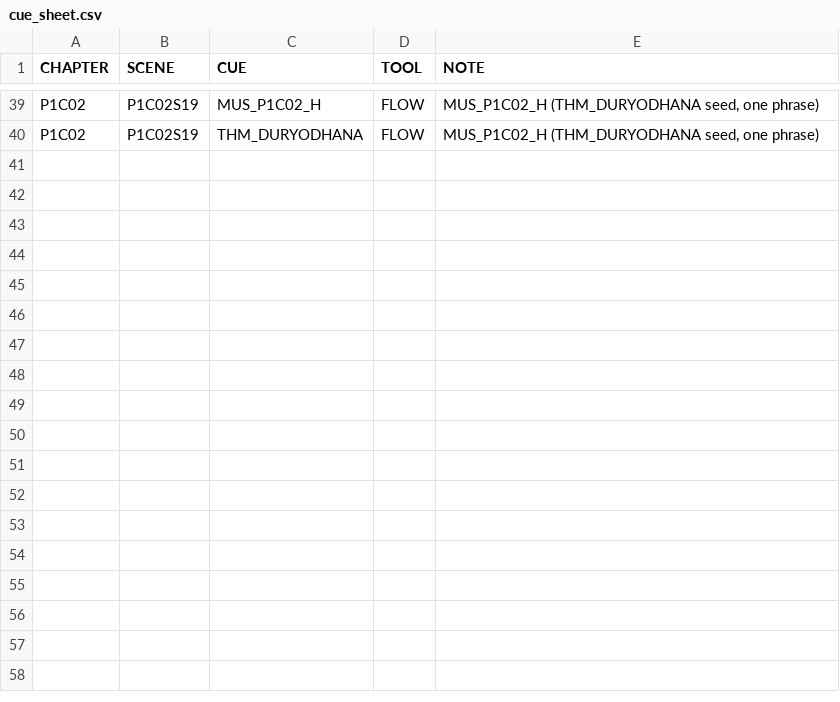
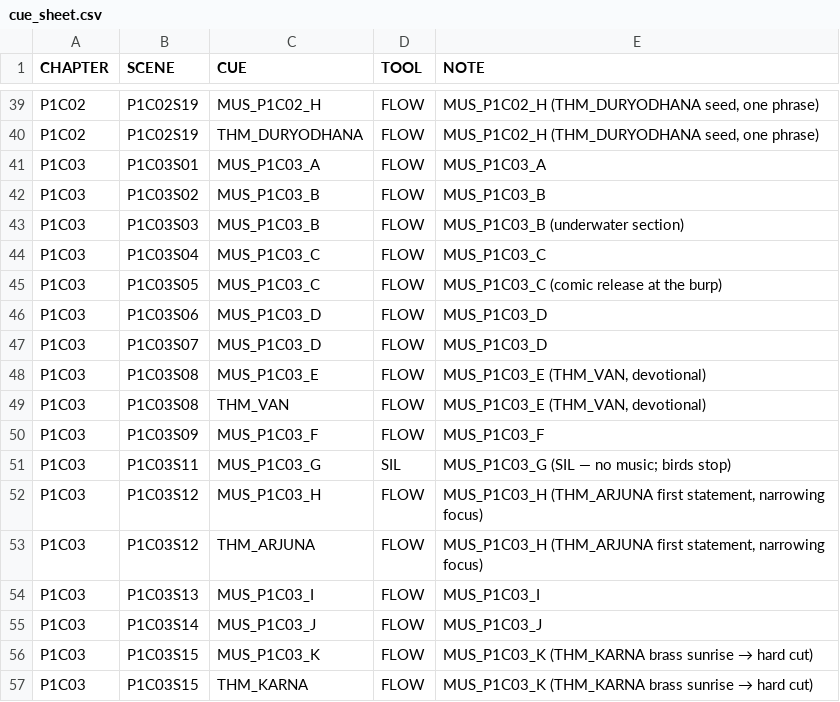
Before and after one commit to hellolivenastudiosakriti-rgb/YouTube-videos, a CSV file: Mahabharata_Trilogy/04_Production/build/cue_sheet.csv, drawn as a sheet; only a part is shown, gaps mark what is left out; the diff names each change by its address in the sheet, - before the commit and + after, or states it on an @@ line.

```diff
--- a/Mahabharata_Trilogy/04_Production/build/cue_sheet.csv
+++ b/Mahabharata_Trilogy/04_Production/build/cue_sheet.csv
+row 41: P1C03 | P1C03S01 | MUS_P1C03_A | FLOW | MUS_P1C03_A
+row 42: P1C03 | P1C03S02 | MUS_P1C03_B | FLOW | MUS_P1C03_B
+row 43: P1C03 | P1C03S03 | MUS_P1C03_B | FLOW | MUS_P1C03_B (underwater section)
+row 44: P1C03 | P1C03S04 | MUS_P1C03_C | FLOW | MUS_P1C03_C
+row 45: P1C03 | P1C03S05 | MUS_P1C03_C | FLOW | MUS_P1C03_C (comic release at the burp)
+row 46: P1C03 | P1C03S06 | MUS_P1C03_D | FLOW | MUS_P1C03_D
+row 47: P1C03 | P1C03S07 | MUS_P1C03_D | FLOW | MUS_P1C03_D
+row 48: P1C03 | P1C03S08 | MUS_P1C03_E | FLOW | MUS_P1C03_E (THM_VAN, devotional)
+row 49: P1C03 | P1C03S08 | THM_VAN | FLOW | MUS_P1C03_E (THM_VAN, devotional)
+row 50: P1C03 | P1C03S09 | MUS_P1C03_F | FLOW | MUS_P1C03_F
+row 51: P1C03 | P1C03S11 | MUS_P1C03_G | SIL | MUS_P1C03_G (SIL — no music; birds stop)
+row 52: P1C03 | P1C03S12 | MUS_P1C03_H | FLOW | MUS_P1C03_H (THM_ARJUNA first statement, narrowing focus)
+row 53: P1C03 | P1C03S12 | THM_ARJUNA | FLOW | MUS_P1C03_H (THM_ARJUNA first statement, narrowing focus)
+row 54: P1C03 | P1C03S13 | MUS_P1C03_I | FLOW | MUS_P1C03_I
+row 55: P1C03 | P1C03S14 | MUS_P1C03_J | FLOW | MUS_P1C03_J
+row 56: P1C03 | P1C03S15 | MUS_P1C03_K | FLOW | MUS_P1C03_K (THM_KARNA brass sunrise → hard cut)
+row 57: P1C03 | P1C03S15 | THM_KARNA | FLOW | MUS_P1C03_K (THM_KARNA brass sunrise → hard cut)
```
Also changed, not shown: Mahabharata_Trilogy/04_Production/build/sfx_usage.csv, 6 other files.
